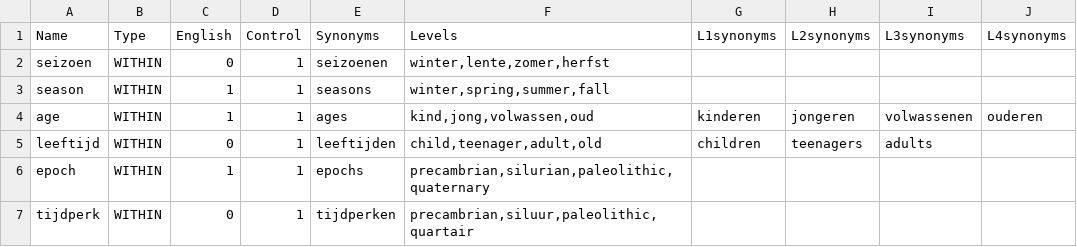
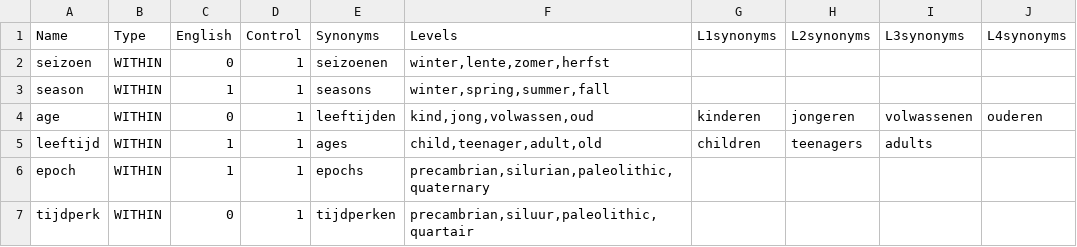
Before and after one commit to JulesEllis/ComeniusPrototype, a CSV file: ComeniusPrototype/app/code/variables.csv, drawn as a sheet; only a part is shown; the diff names each change by its address in the sheet, - before the commit and + after, or states it on an @@ line.

```diff
--- a/ComeniusPrototype/app/code/variables.csv
+++ b/ComeniusPrototype/app/code/variables.csv
-C4 (English): 1
+C4 (English): 0
-E4 (Synonyms): ages
+E4 (Synonyms): leeftijden
-C5 (English): 0
+C5 (English): 1
-E5 (Synonyms): leeftijden
+E5 (Synonyms): ages
```
Also changed, not shown: ComeniusPrototype/app/code/texts.csv, 6 other files.
